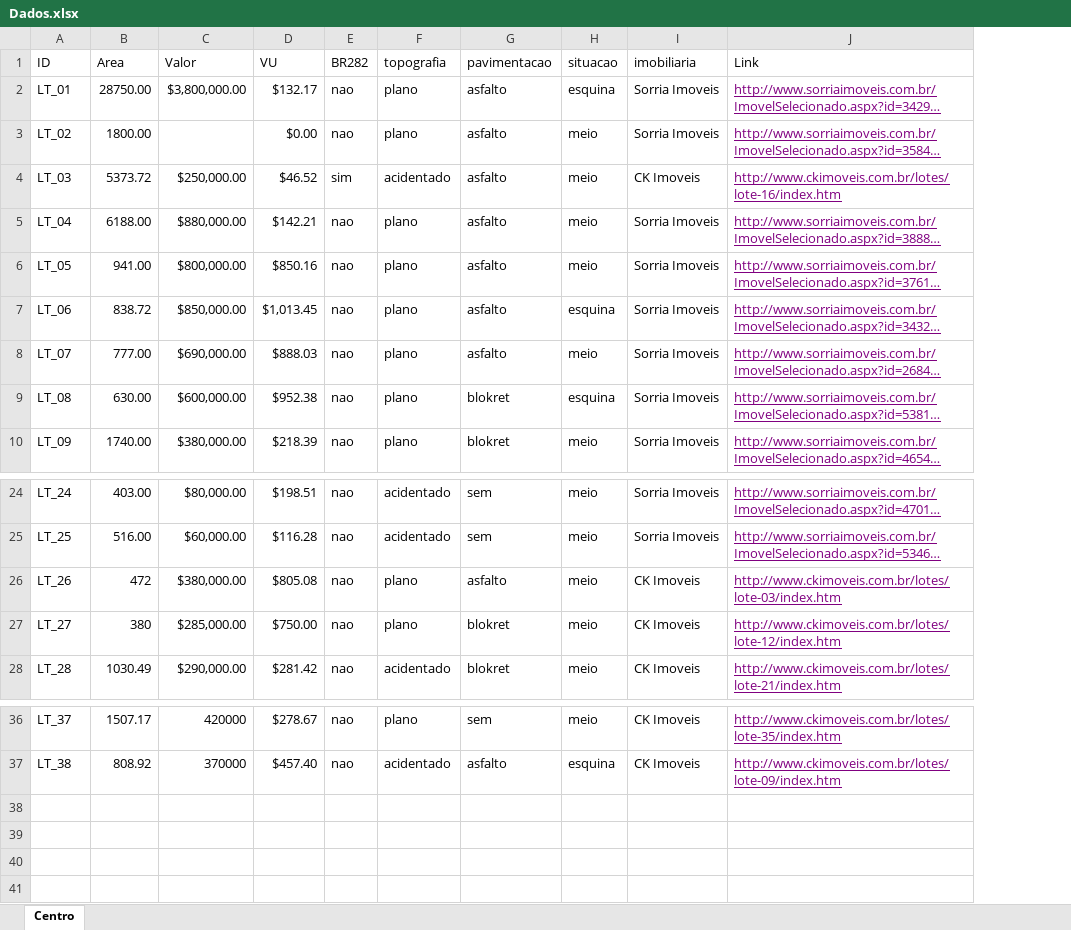
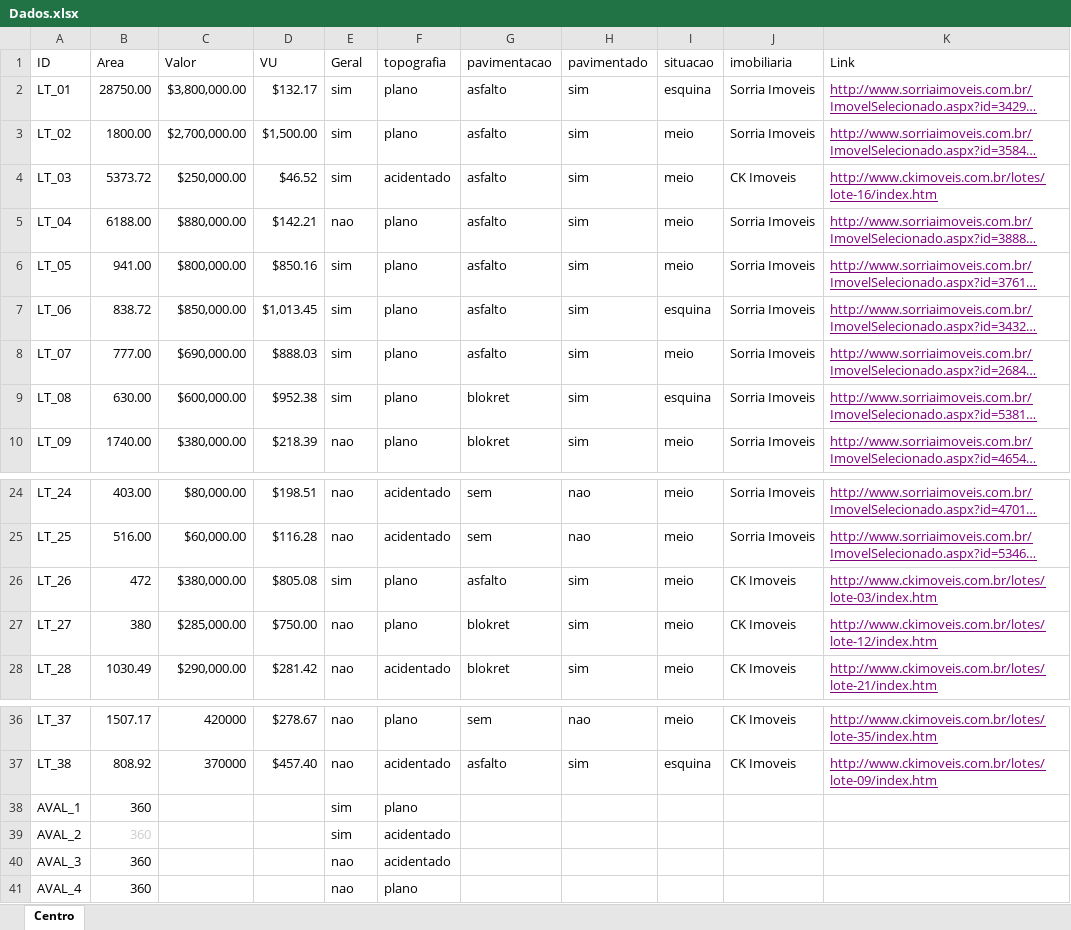
Before and after one commit to lfpdroubi/planta_valores, an Excel workbook: Dados.xlsx, sheet Centro, drawn as a sheet; only a part is shown, gaps mark what is left out; long unchanged cells end in …; values as stored, in another font and other column widths than the file's, no borders; the diff names each change by its address in the sheet, - before the commit and + after, or states it on an @@ line.

```diff
--- a/Dados.xlsx (sheet Centro)
+++ b/Dados.xlsx (sheet Centro)
+column H (pavimentado), rows 2-10: all sim; rows 24-28: nao | nao | sim | sim | sim; rows 36-37: nao | sim
-E1: BR282
+E1: Geral
-E2:E3 (Geral): nao
+E2:E3 (Geral): sim
-C3 (Valor): (empty)
+C3 (Valor): $2,700,000.00
-D3 (VU): $0.00
+D3 (VU): $1,500.00
-E6:E9 (Geral): nao
+E6:E9 (Geral): sim
-E26 (Geral): nao
+E26 (Geral): sim
+row 38: AVAL_1 | 360 |  |  | sim | plano
+row 39: AVAL_2 | 360 |  |  | sim | acidentado
+row 40: AVAL_3 | 360 |  |  | nao | acidentado
+row 41: AVAL_4 | 360 |  |  | nao | plano
```
Also changed, not shown: 30 other files.
